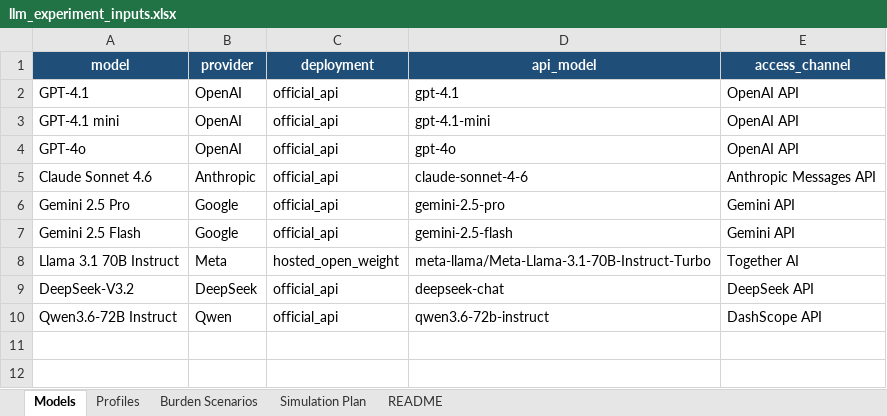
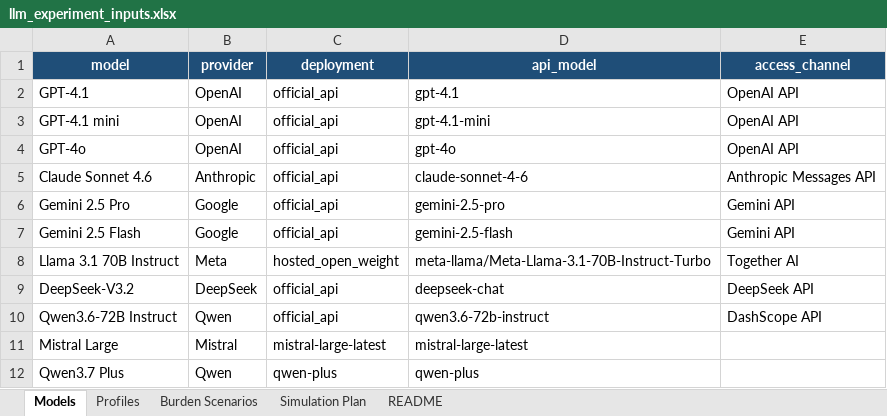
Before and after one commit to yichao2022/value-sensitivity-llm-audit, an Excel workbook: replication/data/llm_experiment_inputs.xlsx, sheet Models, drawn as a sheet; values as stored, in another font and other column widths than the file's, no borders; table styles not drawn; the diff names each change by its address in the sheet, - before the commit and + after, or states it on an @@ line.

Commit message:
Add Mistral Large and Qwen3.7 Plus to inputs.xlsx for H3 placebo

```diff
--- a/replication/data/llm_experiment_inputs.xlsx (sheet Models)
+++ b/replication/data/llm_experiment_inputs.xlsx (sheet Models)
+row 11: Mistral Large | Mistral | mistral-large-latest | mistral-large-latest
+row 12: Qwen3.7 Plus | Qwen | qwen-plus | qwen-plus
```
